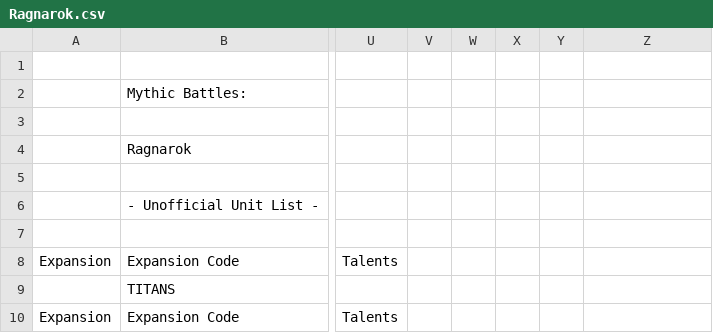
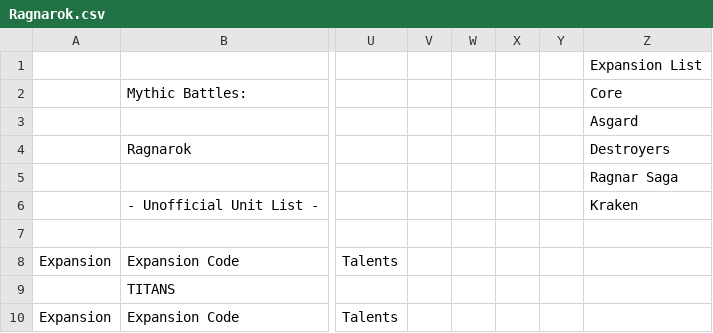
Before and after one commit to kmeyri/mythic-battles-draft, a CSV file: Ragnarok.csv, drawn as a sheet; only a part is shown, gaps mark what is left out; the diff names each change by its address in the sheet, - before the commit and + after, or states it on an @@ line.

```diff
--- a/Ragnarok.csv
+++ b/Ragnarok.csv
-Z1: (empty)
+Z1: Expansion List
-Z2: (empty)
+Z2: Core
-Z3: (empty)
+Z3: Asgard
-Z4: (empty)
+Z4: Destroyers
-Z5: (empty)
+Z5: Ragnar Saga
-Z6: (empty)
+Z6: Kraken
```
Also changed, not shown: Isfet.csv, Pantheon.csv.
